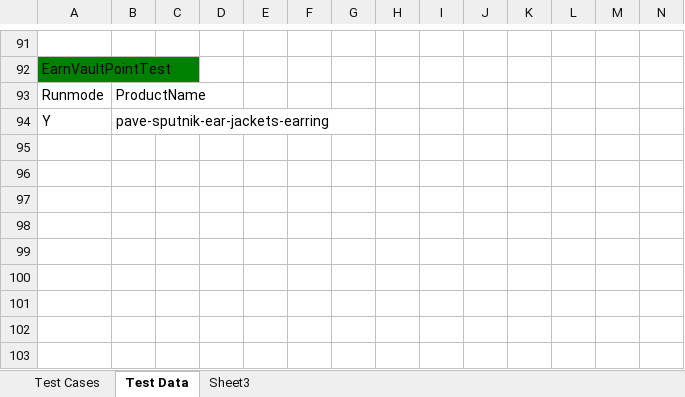
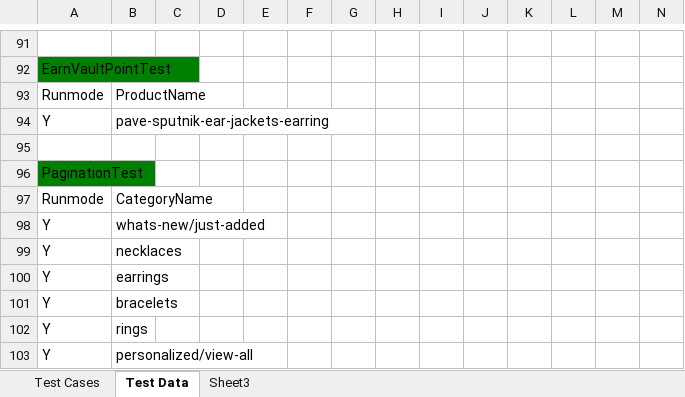
Before and after one commit to baublebar-qa/BaublebarTest, an Excel workbook: src/com/baublebar/data/TestCases.xlsx, sheet Test Data, drawn as a sheet; only a part is shown, gaps mark what is left out; values as stored, in another font and other column widths than the file's, no borders; rows hold the shown columns only; the diff names each change by its address in the sheet, - before the commit and + after, or states it on an @@ line.

Commit message:
Updated Pagination_1030

```diff
--- a/src/com/baublebar/data/TestCases.xlsx (sheet Test Data)
+++ b/src/com/baublebar/data/TestCases.xlsx (sheet Test Data)
+row 95: (empty)
+row 96: PaginationTest
+row 97: Runmode | CategoryName
+row 98: Y | whats-new/just-added
+row 99: Y | necklaces
+row 100: Y | earrings
+row 101: Y | bracelets
+row 102: Y | rings
+row 103: Y | personalized/view-all
```
Also changed, not shown: sheet Test Cases, 3 other files.
